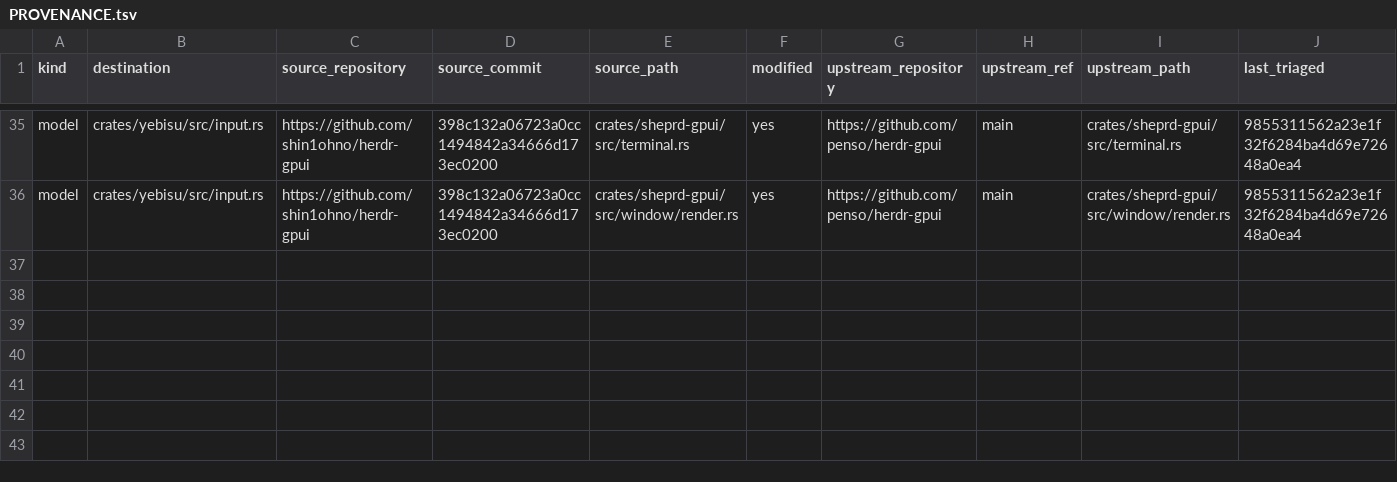
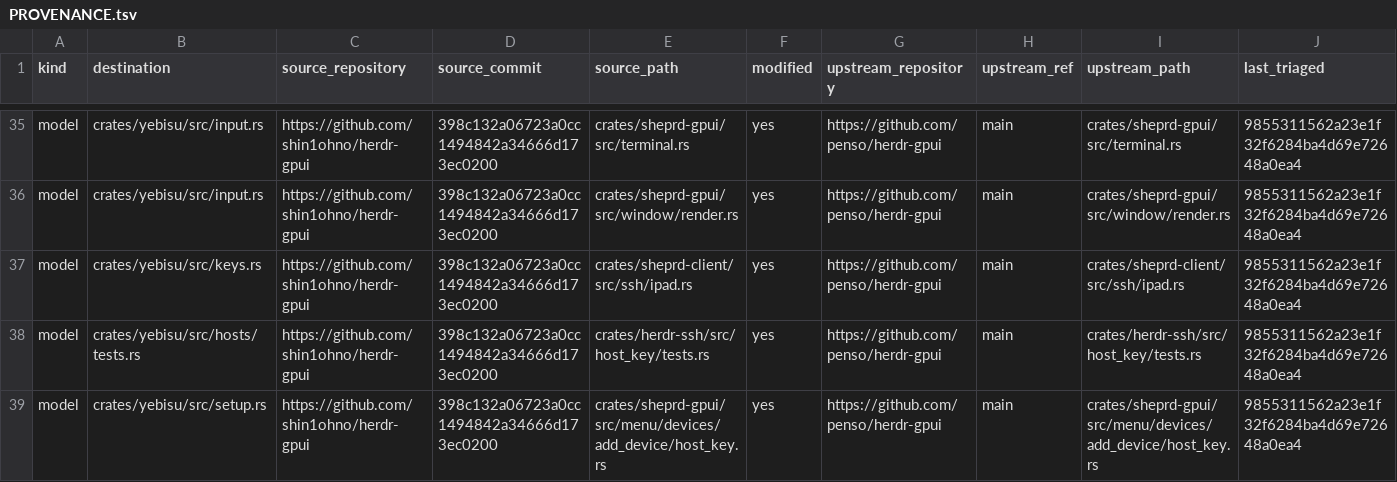
Before and after one commit to shin1ohno/yebisu, a TSV file: PROVENANCE.tsv, drawn as a sheet; only a part is shown, gaps mark what is left out; rows hold the shown columns only; the diff names each change by its address in the sheet, - before the commit and + after, or states it on an @@ line.

Commit message:
feat(keys): isolate device identity and require explicit host trust

```diff
--- a/PROVENANCE.tsv
+++ b/PROVENANCE.tsv
+row 37: model | crates/yebisu/src/keys.rs | https://github.com/shin1ohno/herdr-gpui | 398c132a06723a0cc1494842a34666d173ec0200 | crates/sheprd-client/src/ssh/ipad.rs | yes | https://github.com/penso/herdr-gpui | main | crates/sheprd-client/src/ssh/ipad.rs | 9855311562a23e1f32f6284ba4d69e72648a0ea4
+row 38: model | crates/yebisu/src/hosts/tests.rs | https://github.com/shin1ohno/herdr-gpui | 398c132a06723a0cc1494842a34666d173ec0200 | crates/herdr-ssh/src/host_key/tests.rs | yes | https://github.com/penso/herdr-gpui | main | crates/herdr-ssh/src/host_key/tests.rs | 9855311562a23e1f32f6284ba4d69e72648a0ea4
+row 39: model | crates/yebisu/src/setup.rs | https://github.com/shin1ohno/herdr-gpui | 398c132a06723a0cc1494842a34666d173ec0200 | crates/sheprd-gpui/src/menu/devices/add_device/host_key.rs | yes | https://github.com/penso/herdr-gpui | main | crates/sheprd-gpui/src/menu/devices/add_device/host_key.rs | 9855311562a23e1f32f6284ba4d69e72648a0ea4
```
Also changed, not shown: 25 other files.
